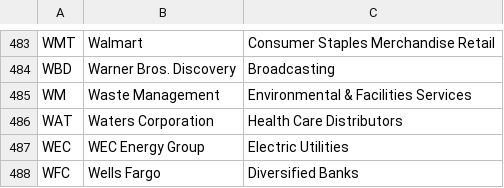
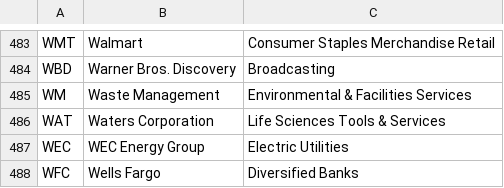
Before and after one commit to frek818/s-and-p-500-companies, a CSV file: data/constituents.csv, drawn as a sheet; only a part is shown, gaps mark what is left out.

Commit message:
[data][skip ci] automatic update

```diff
--- a/data/constituents.csv
+++ b/data/constituents.csv
@@ -485,3 +485,3 @@ WBD,Warner Bros. Discovery,Broadcasting
 WM,Waste Management,Environmental & Facilities Services
-WAT,Waters Corporation,Health Care Distributors
+WAT,Waters Corporation,Life Sciences Tools & Services
 WEC,WEC Energy Group,Electric Utilities
```
